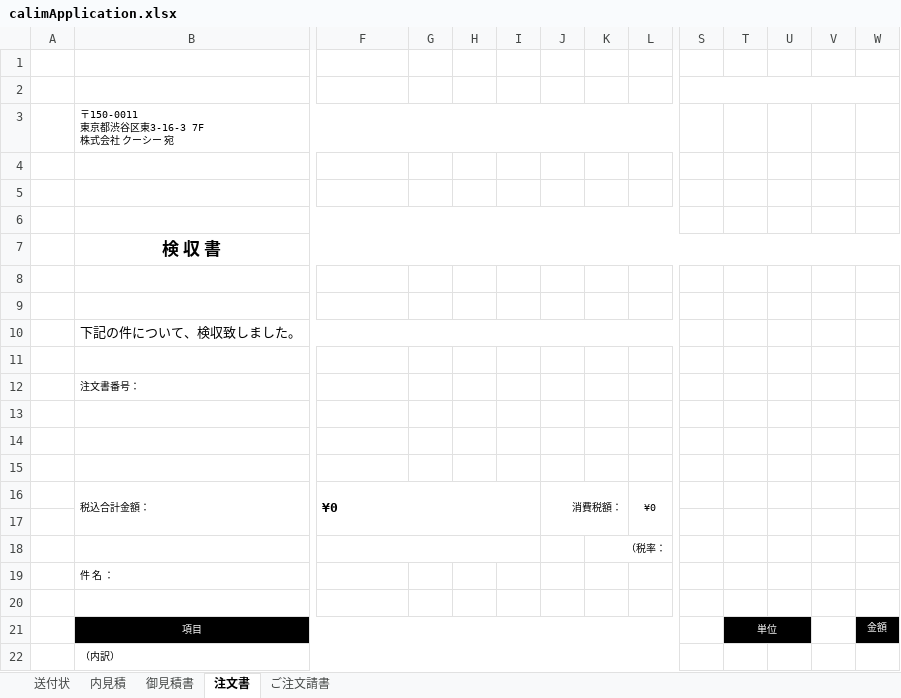
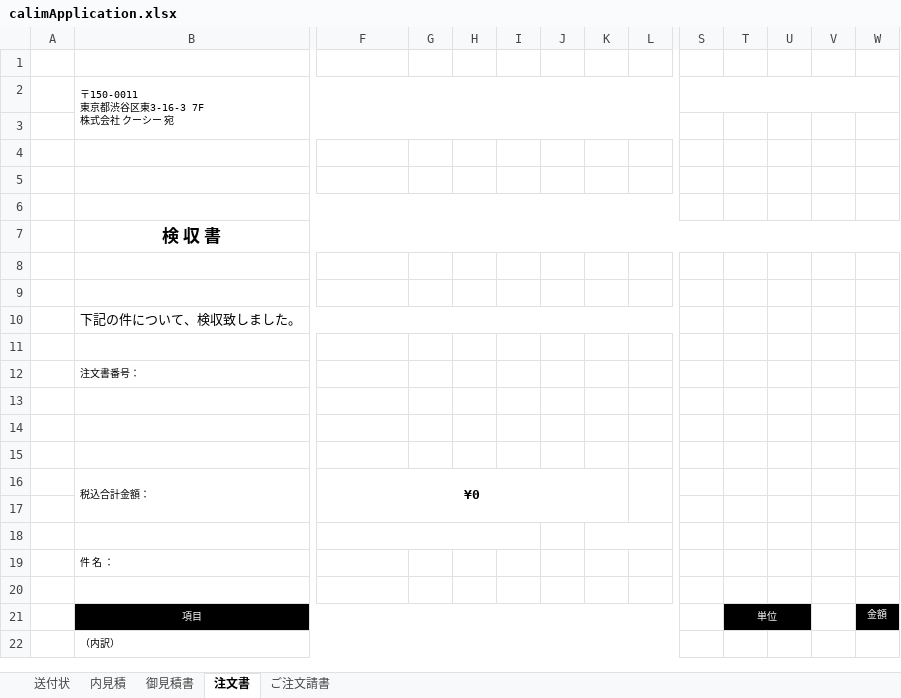
Before and after one commit to Ivankali2020/test, an Excel workbook: calimApplication.xlsx, sheet 注文書, drawn as a sheet; only a part is shown, gaps mark what is left out; values as stored, in another font and other column widths than the file's, no borders; charts and pictures not drawn; removed rows and columns are numbered as before the commit, all else as after; rows hold the shown columns only; the diff covers the shown part only; the diff names each change by its address in the sheet, - before the commit and + after, or states it on an @@ line.

```diff
--- a/calimApplication.xlsx (sheet 注文書)
+++ b/calimApplication.xlsx (sheet 注文書)
@@ row 3 moved to row 2: 〒150-0011 東京都渋谷区東3-16-3 7F 株式会社 クーシー 宛 @@
-S2:W2 merged
-F16 alignment: left
+F16 alignment: center
-F16:I17 merged
+F16:K17 merged
-J16: 消費税額：
+J16: (empty)
-J16:K17 merged
-L16: ¥0
+L16: (empty)
-row 18:  |  | 0 |  |  |  |  | （税率：
+row 18:  |  | 0
```
Also changed, not shown: merged cells elsewhere in this sheet, sheet 内見積, sheet ご注文請書, sheet 御見積書, charts or pictures.
